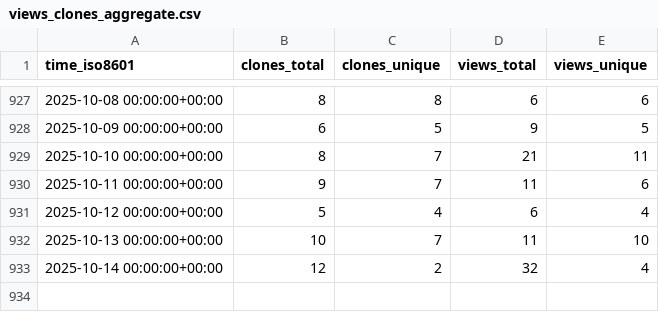
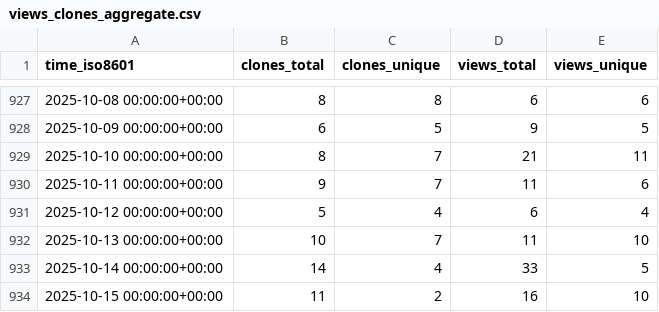
Before and after one commit to Pythagora-io/pythagora, a CSV file: Pythagora-io/pythagora/ghrs-data/views_clones_aggregate.csv, drawn as a sheet; only a part is shown, gaps mark what is left out.

```diff
--- a/Pythagora-io/pythagora/ghrs-data/views_clones_aggregate.csv
+++ b/Pythagora-io/pythagora/ghrs-data/views_clones_aggregate.csv
@@ -932,2 +932,3 @@ time_iso8601,clones_total,clones_unique,views_total,views_unique
 2025-10-13 00:00:00+00:00,10,7,11,10
-2025-10-14 00:00:00+00:00,12,2,32,4
+2025-10-14 00:00:00+00:00,14,4,33,5
+2025-10-15 00:00:00+00:00,11,2,16,10
```
Also changed, not shown: 1 other file.
